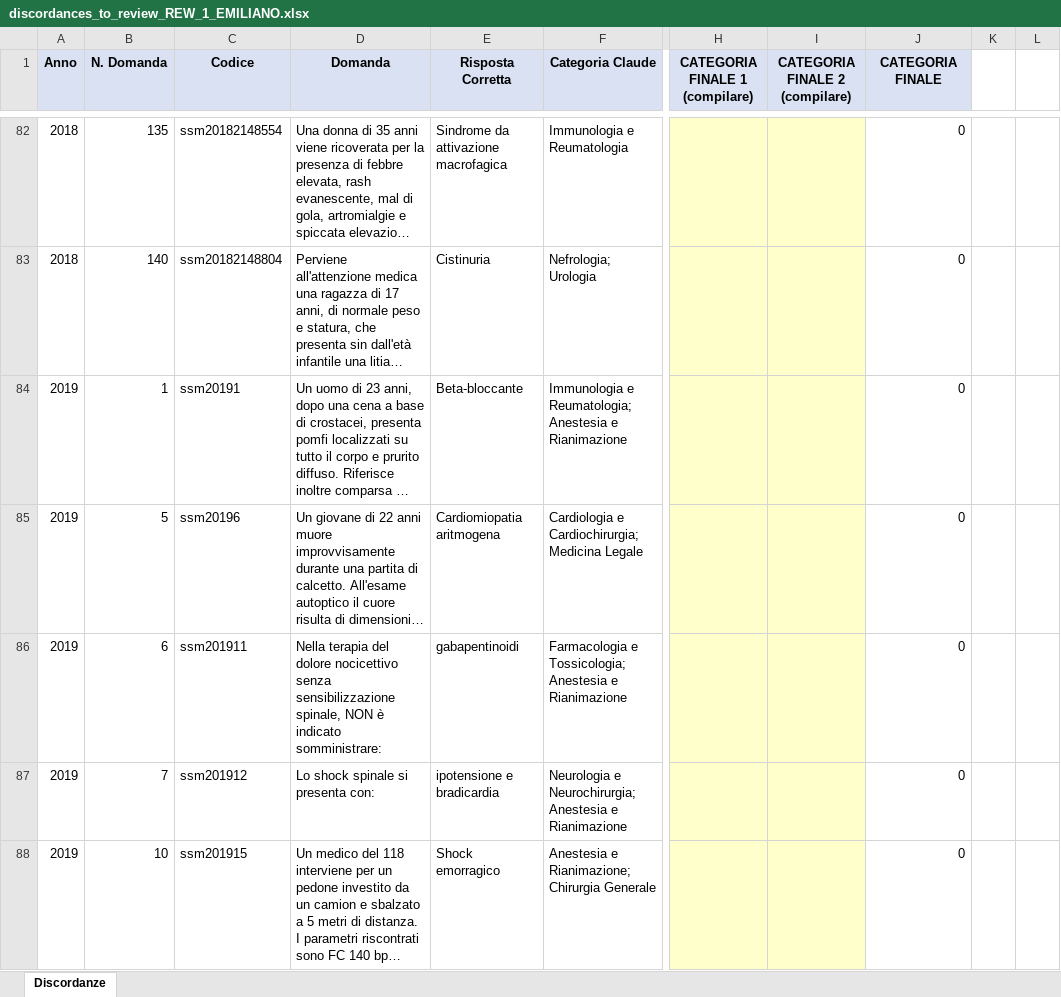
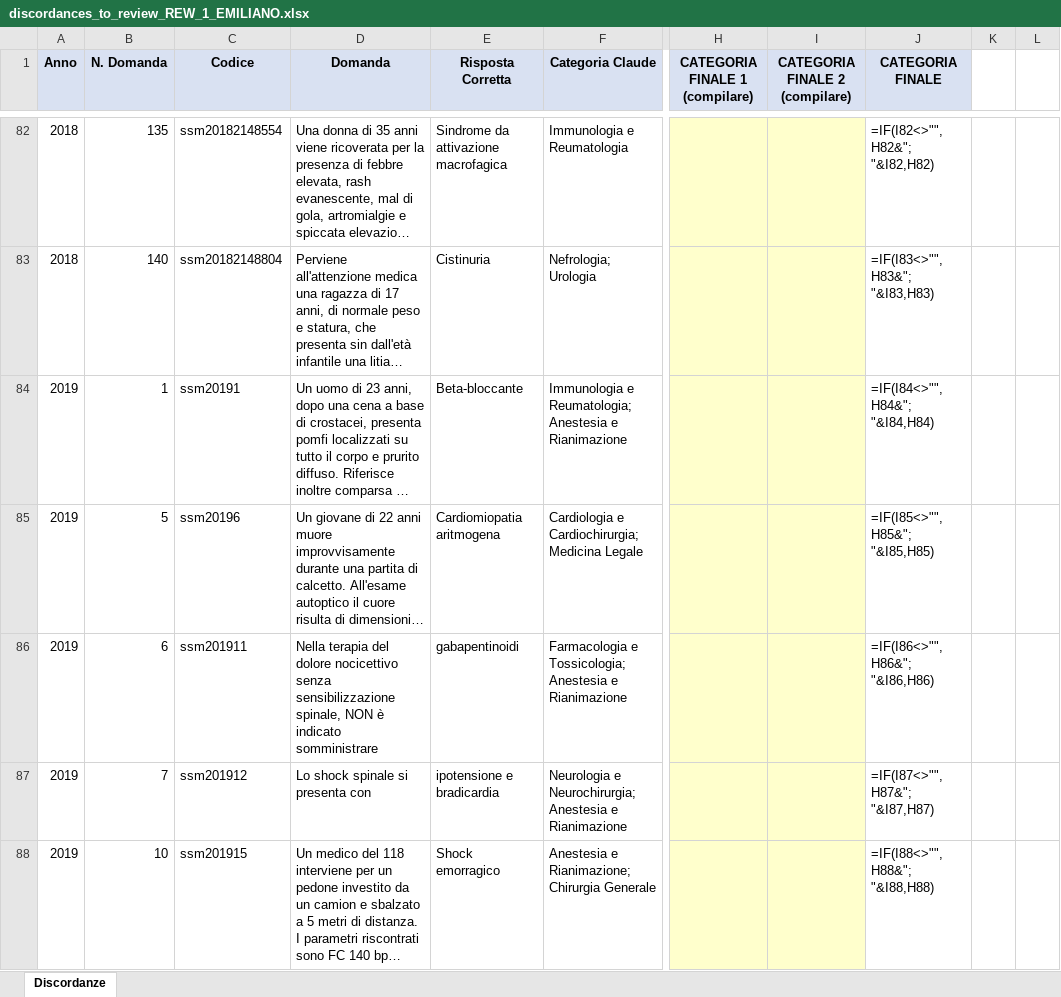
Before and after one commit to LM-Healthcare/ITAMed, an Excel workbook: Question_Classification/expert_review/discordances_to_review_REW_1_EMILIANO.xlsx, sheet Discordanze, drawn as a sheet; only a part is shown, gaps mark what is left out; long unchanged cells end in …; values as stored, in another font and other column widths than the file's, no borders; formulas without a stored value are shown as written; the diff covers the shown part only; the diff names each change by its address in the sheet, - before the commit and + after, or states it on an @@ line.

Commit message:
Fix review files + remove _CORRECTIONS_REPORT from tracking
- Updated question text and correct answers in all 8 expert review XLSX
  files (1490 field corrections total) to match corrected IT dataset
- Removed _CORRECTIONS_REPORT.md from git tracking (added to .gitignore)
- Added completed reviewer files to .gitignore

```diff
--- a/Question_Classification/expert_review/discordances_to_review_REW_1_EMILIANO.xlsx (sheet Discordanze)
+++ b/Question_Classification/expert_review/discordances_to_review_REW_1_EMILIANO.xlsx (sheet Discordanze)
-J82 (CATEGORIA FINALE): 0
+J82 (CATEGORIA FINALE): =IF(I82<>"", H82&"; "&I82,H82)
-J83 (CATEGORIA FINALE): 0
+J83 (CATEGORIA FINALE): =IF(I83<>"", H83&"; "&I83,H83)
-J84 (CATEGORIA FINALE): 0
+J84 (CATEGORIA FINALE): =IF(I84<>"", H84&"; "&I84,H84)
-J85 (CATEGORIA FINALE): 0
+J85 (CATEGORIA FINALE): =IF(I85<>"", H85&"; "&I85,H85)
-D86 (Domanda): …è indicato somministrare:
+D86 (Domanda): …è indicato somministrare
-J86 (CATEGORIA FINALE): 0
+J86 (CATEGORIA FINALE): =IF(I86<>"", H86&"; "&I86,H86)
-D87 (Domanda): Lo shock spinale si presenta con:
+D87 (Domanda): Lo shock spinale si presenta con
-J87 (CATEGORIA FINALE): 0
+J87 (CATEGORIA FINALE): =IF(I87<>"", H87&"; "&I87,H87)
-J88 (CATEGORIA FINALE): 0
+J88 (CATEGORIA FINALE): =IF(I88<>"", H88&"; "&I88,H88)
```
Also changed, not shown: 509 edited cells elsewhere in this sheet, Question_Classification/expert_review/discordances_to_review_REW_2_EDOARDO.xlsx, 2 other files.
